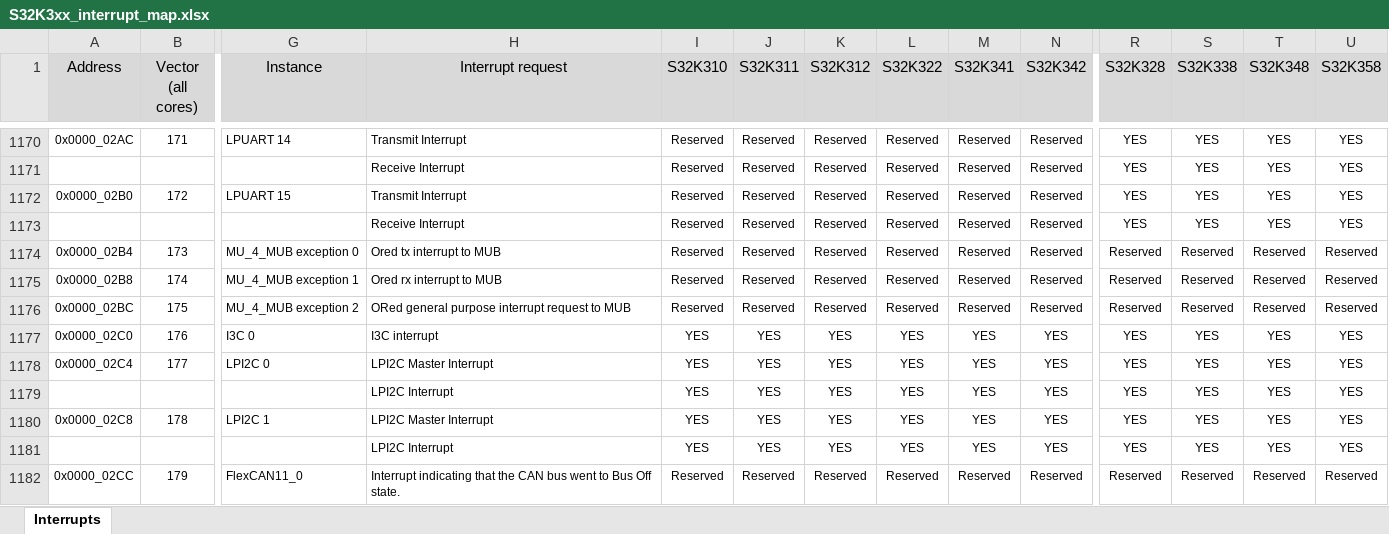
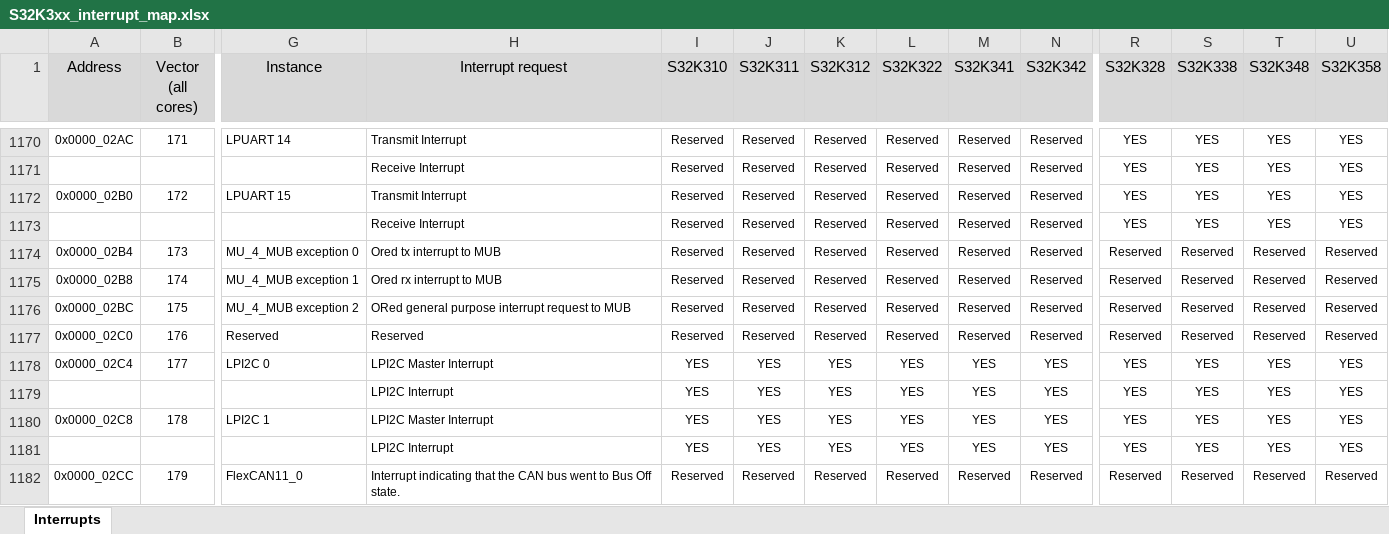
Before and after one commit to chenzch/NXPMCUFAQ, an Excel workbook: S32K3/S32K3xx_interrupt_map.xlsx, sheet Interrupts, drawn as a sheet; only a part is shown, gaps mark what is left out; values as stored, in another font and other column widths than the file's, no borders; the diff covers the shown part only; the diff names each change by its address in the sheet, - before the commit and + after, or states it on an @@ line.

```diff
--- a/S32K3/S32K3xx_interrupt_map.xlsx (sheet Interrupts)
+++ b/S32K3/S32K3xx_interrupt_map.xlsx (sheet Interrupts)
-G1177 (Instance): I3C 0
+G1177 (Instance): Reserved
-H1177 (Interrupt request): I3C interrupt
+H1177 (Interrupt request): Reserved
-I1177 (S32K310): YES
+I1177 (S32K310): Reserved
-J1177 (S32K311): YES
+J1177 (S32K311): Reserved
-K1177 (S32K312): YES
+K1177 (S32K312): Reserved
-L1177 (S32K322): YES
+L1177 (S32K322): Reserved
-M1177 (S32K341): YES
+M1177 (S32K341): Reserved
-N1177 (S32K342): YES
+N1177 (S32K342): Reserved
-R1177 (S32K328): YES
+R1177 (S32K328): Reserved
-S1177 (S32K338): YES
+S1177 (S32K338): Reserved
-T1177 (S32K348): YES
+T1177 (S32K348): Reserved
-U1177 (S32K358): YES
+U1177 (S32K358): Reserved
```
Also changed, not shown: 4 added rows, 4 removed rows, 32 edited cells and cell formats elsewhere in this sheet, S32K3/S32K312_IOMUX.xlsx, S32K3/S32K342_S32K341_S32K322_IOMUX.xlsx, 8 other files.
